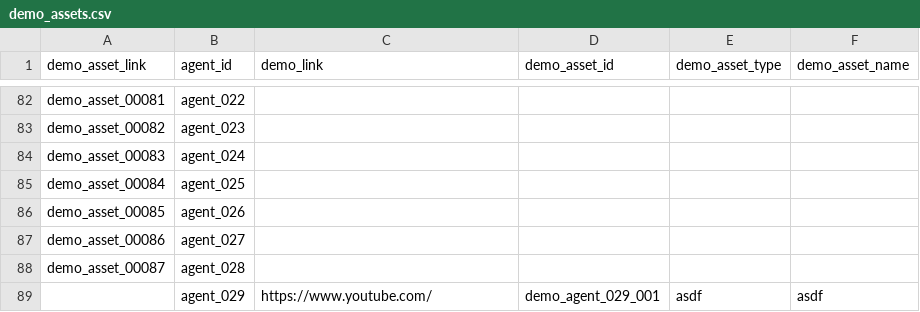
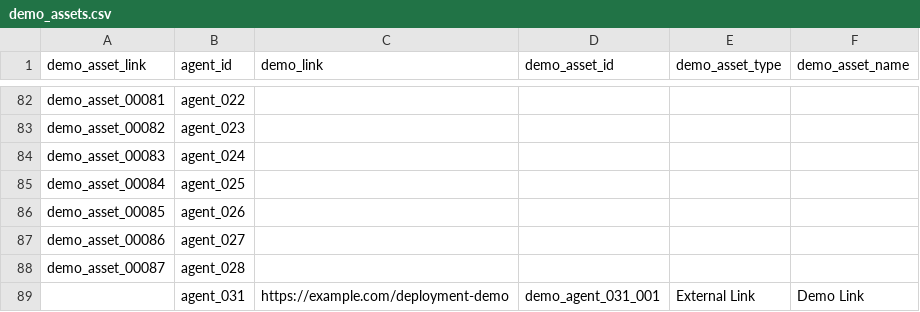
Before and after one commit to vigneshgurumohan/agents_store, a CSV file: backend/data/demo_assets.csv, drawn as a sheet; only a part is shown, gaps mark what is left out.

```diff
--- a/backend/data/demo_assets.csv
+++ b/backend/data/demo_assets.csv
@@ -88,2 +88,2 @@ demo_asset_00086,agent_027,,,,
 demo_asset_00087,agent_028,,,,
-,agent_029,https://www.youtube.com/,demo_agent_029_001,asdf,asdf
+,agent_031,https://example.com/deployment-demo,demo_agent_031_001,External Link,Demo Link
```
Also changed, not shown: backend/data/agents.csv, backend/data/auth.csv, 12 other files.
